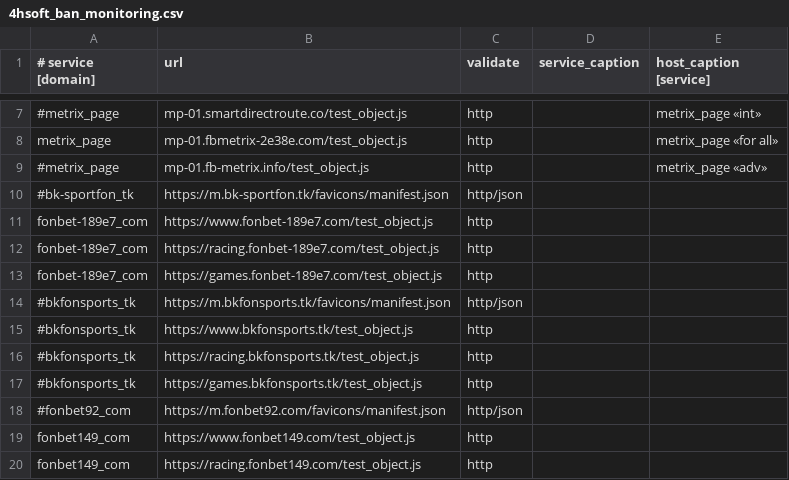
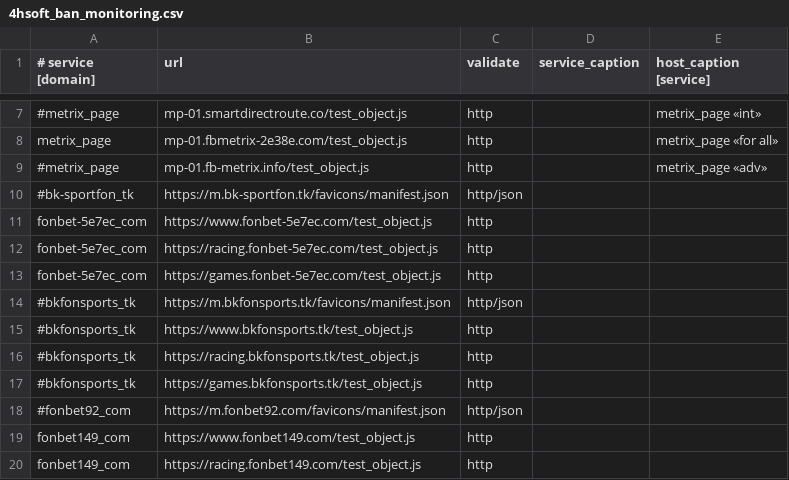
Before and after one commit to fbdevdata/psipl, a CSV file: 4hsoft_ban_monitoring.csv, drawn as a sheet; only a part is shown, gaps mark what is left out.

Commit message:
Update 4hsoft_ban_monitoring.csv

```diff
--- a/4hsoft_ban_monitoring.csv
+++ b/4hsoft_ban_monitoring.csv
@@ -10,5 +10,5 @@ metrix_page;mp-01.fbmetrix-2e38e.com/test_object.js;http;;metrix_page «for all
 #bk-sportfon_tk;https://m.bk-sportfon.tk/favicons/manifest.json;http/json;;
-fonbet-189e7_com;https://www.fonbet-189e7.com/test_object.js;http;;
-fonbet-189e7_com;https://racing.fonbet-189e7.com/test_object.js;http;;
-fonbet-189e7_com;https://games.fonbet-189e7.com/test_object.js;http;;
+fonbet-5e7ec_com;https://www.fonbet-5e7ec.com/test_object.js;http;;
+fonbet-5e7ec_com;https://racing.fonbet-5e7ec.com/test_object.js;http;;
+fonbet-5e7ec_com;https://games.fonbet-5e7ec.com/test_object.js;http;;
 #bkfonsports_tk;https://m.bkfonsports.tk/favicons/manifest.json;http/json;;
```
